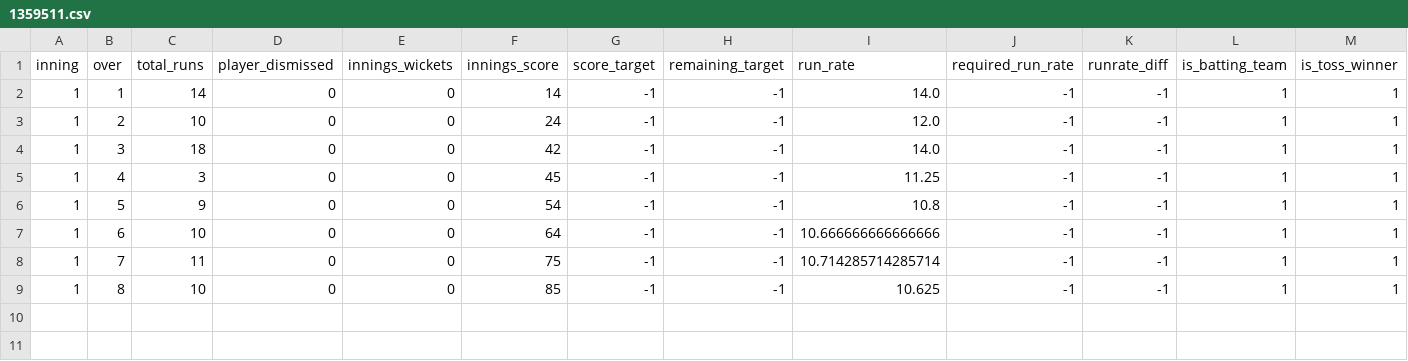
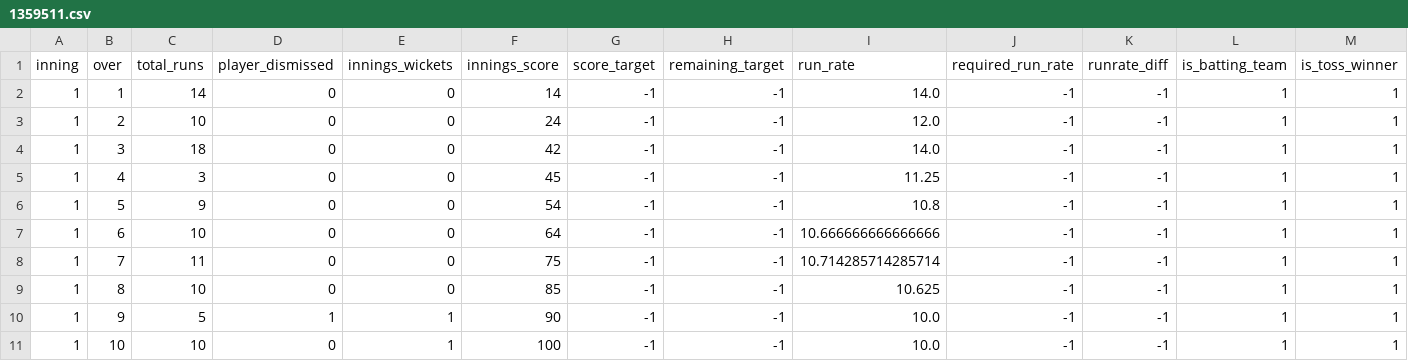
Before and after one commit to kiranbabu2/Jarvis, a CSV file: data/1359511.csv, drawn as a sheet; only a part is shown; rows hold the shown columns only; the diff names each change by its address in the sheet, - before the commit and + after, or states it on an @@ line.

Commit message:
more tests

```diff
--- a/data/1359511.csv
+++ b/data/1359511.csv
+row 10: 1 | 9 | 5 | 1 | 1 | 90 | -1 | -1 | 10.0 | -1 | -1 | 1 | 1
+row 11: 1 | 10 | 10 | 0 | 1 | 100 | -1 | -1 | 10.0 | -1 | -1 | 1 | 1
```
